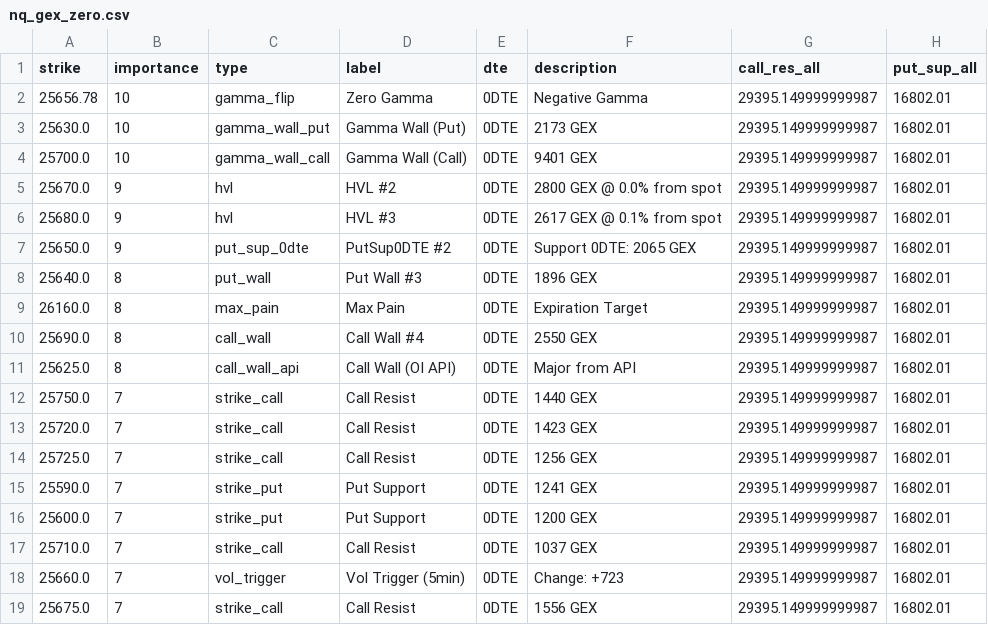
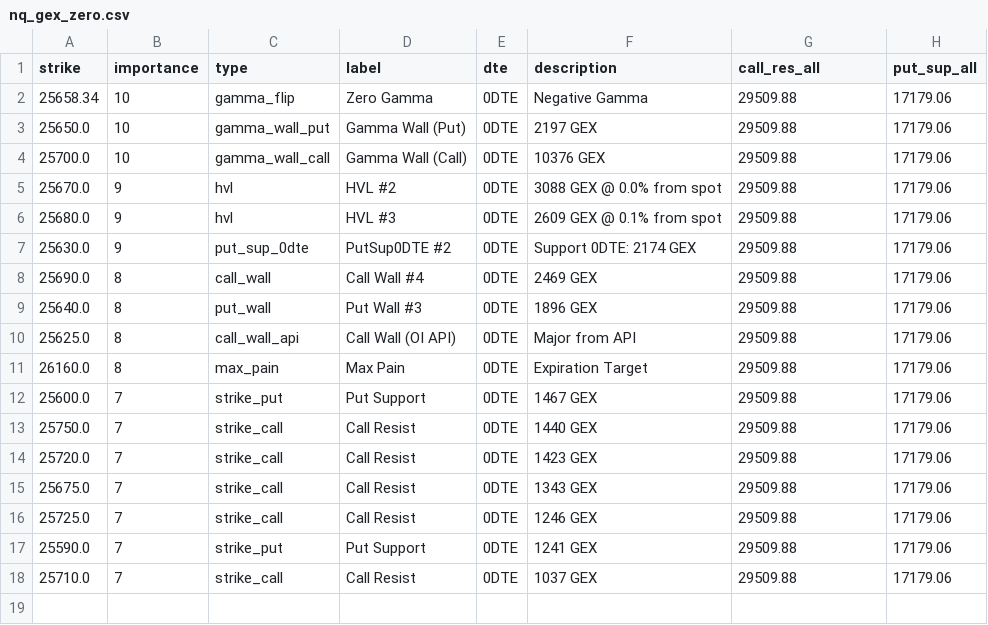
Before and after one commit to enzocosson/gex-levels-manual, a CSV file: nq_gex_zero.csv, drawn as a sheet.

```diff
--- a/nq_gex_zero.csv
+++ b/nq_gex_zero.csv
@@ -1,19 +1,18 @@
 strike,importance,type,label,dte,description,call_res_all,put_sup_all
-25656.78,10,gamma_flip,Zero Gamma,0DTE,Negative Gamma,29395.149999999987,16802.01
-25630.0,10,gamma_wall_put,Gamma Wall (Put),0DTE,2173 GEX,29395.149999999987,16802.01
-25700.0,10,gamma_wall_call,Gamma Wall (Call),0DTE,9401 GEX,29395.149999999987,16802.01
-25670.0,9,hvl,HVL #2,0DTE,2800 GEX @ 0.0% from spot,29395.149999999987,16802.01
-25680.0,9,hvl,HVL #3,0DTE,2617 GEX @ 0.1% from spot,29395.149999999987,16802.01
-25650.0,9,put_sup_0dte,PutSup0DTE #2,0DTE,Support 0DTE: 2065 GEX,29395.149999999987,16802.01
-25640.0,8,put_wall,Put Wall #3,0DTE,1896 GEX,29395.149999999987,16802.01
-26160.0,8,max_pain,Max Pain,0DTE,Expiration Target,29395.149999999987,16802.01
-25690.0,8,call_wall,Call Wall #4,0DTE,2550 GEX,29395.149999999987,16802.01
-25625.0,8,call_wall_api,Call Wall (OI API),0DTE,Major from API,29395.149999999987,16802.01
-25750.0,7,strike_call,Call Resist,0DTE,1440 GEX,29395.149999999987,16802.01
-25720.0,7,strike_call,Call Resist,0DTE,1423 GEX,29395.149999999987,16802.01
-25725.0,7,strike_call,Call Resist,0DTE,1256 GEX,29395.149999999987,16802.01
-25590.0,7,strike_put,Put Support,0DTE,1241 GEX,29395.149999999987,16802.01
-25600.0,7,strike_put,Put Support,0DTE,1200 GEX,29395.149999999987,16802.01
-25710.0,7,strike_call,Call Resist,0DTE,1037 GEX,29395.149999999987,16802.01
-25660.0,7,vol_trigger,Vol Trigger (5min),0DTE,Change: +723,29395.149999999987,16802.01
-25675.0,7,strike_call,Call Resist,0DTE,1556 GEX,29395.149999999987,16802.01
+25658.34,10,gamma_flip,Zero Gamma,0DTE,Negative Gamma,29509.88,17179.06
+25650.0,10,gamma_wall_put,Gamma Wall (Put),0DTE,2197 GEX,29509.88,17179.06
+25700.0,10,gamma_wall_call,Gamma Wall (Call),0DTE,10376 GEX,29509.88,17179.06
+25670.0,9,hvl,HVL #2,0DTE,3088 GEX @ 0.0% from spot,29509.88,17179.06
+25680.0,9,hvl,HVL #3,0DTE,2609 GEX @ 0.1% from spot,29509.88,17179.06
+25630.0,9,put_sup_0dte,PutSup0DTE #2,0DTE,Support 0DTE: 2174 GEX,29509.88,17179.06
+25690.0,8,call_wall,Call Wall #4,0DTE,2469 GEX,29509.88,17179.06
+25640.0,8,put_wall,Put Wall #3,0DTE,1896 GEX,29509.88,17179.06
+25625.0,8,call_wall_api,Call Wall (OI API),0DTE,Major from API,29509.88,17179.06
+26160.0,8,max_pain,Max Pain,0DTE,Expiration Target,29509.88,17179.06
+25600.0,7,strike_put,Put Support,0DTE,1467 GEX,29509.88,17179.06
+25750.0,7,strike_call,Call Resist,0DTE,1440 GEX,29509.88,17179.06
+25720.0,7,strike_call,Call Resist,0DTE,1423 GEX,29509.88,17179.06
+25675.0,7,strike_call,Call Resist,0DTE,1343 GEX,29509.88,17179.06
+25725.0,7,strike_call,Call Resist,0DTE,1246 GEX,29509.88,17179.06
+25590.0,7,strike_put,Put Support,0DTE,1241 GEX,29509.88,17179.06
+25710.0,7,strike_call,Call Resist,0DTE,1037 GEX,29509.88,17179.06
```
Also changed, not shown: es_gex_full.csv, es_gex_one.csv, 5 other files.
